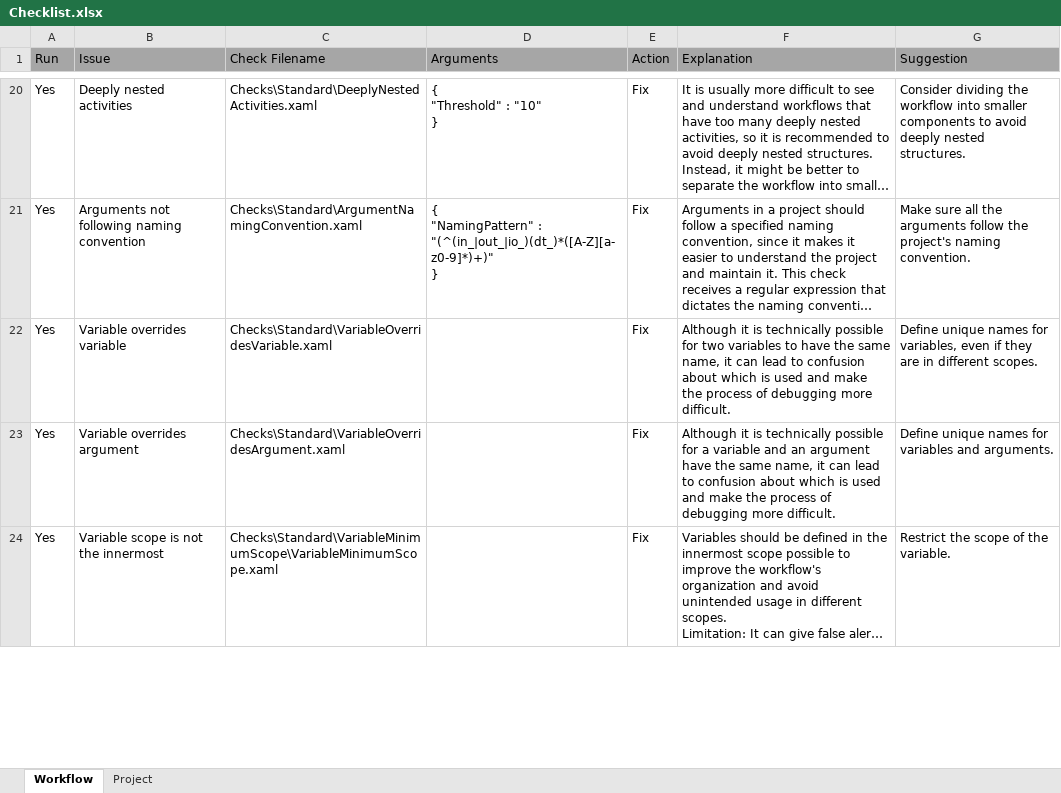
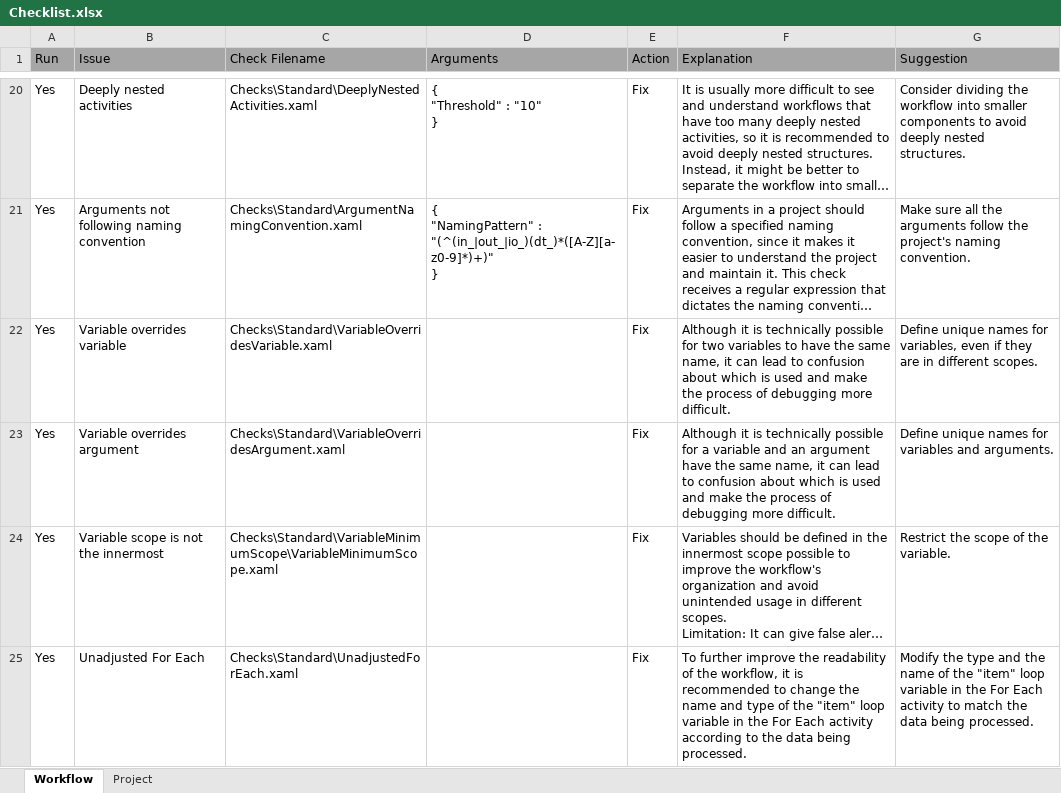
Before and after one commit to UiPath/Workflow-Inspector, an Excel workbook: Config/EN/Checklist.xlsx, sheet Workflow, drawn as a sheet; only a part is shown, gaps mark what is left out; long unchanged cells end in …; values as stored, in another font and other column widths than the file's, no borders; the diff covers the shown part only; the diff names each change by its address in the sheet, - before the commit and + after, or states it on an @@ line.

```diff
--- a/Config/EN/Checklist.xlsx (sheet Workflow)
+++ b/Config/EN/Checklist.xlsx (sheet Workflow)
+row 25: Yes | Unadjusted For Each | Checks\Standard\UnadjustedForEach.xaml |  | Fix | To further improve the readability of the workflow, it is recommended to change the name and type of the "item" loop variable in the For Each activity according to the data being processed. | Modify the type and the name of the "item" loop variable in the For Each activity to match the data being processed.
```
Also changed, not shown: 2 edited cells elsewhere in this sheet, Config/KO/Checklist.xlsx, 5 other files.
